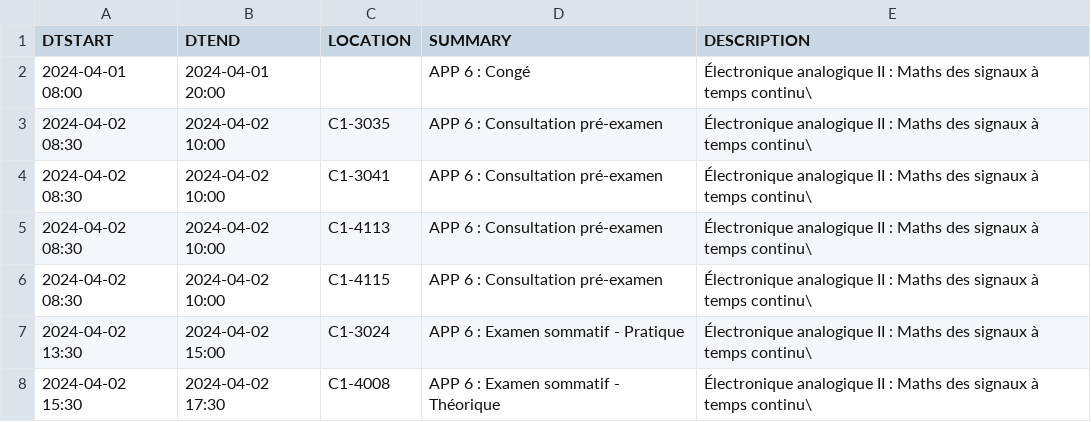
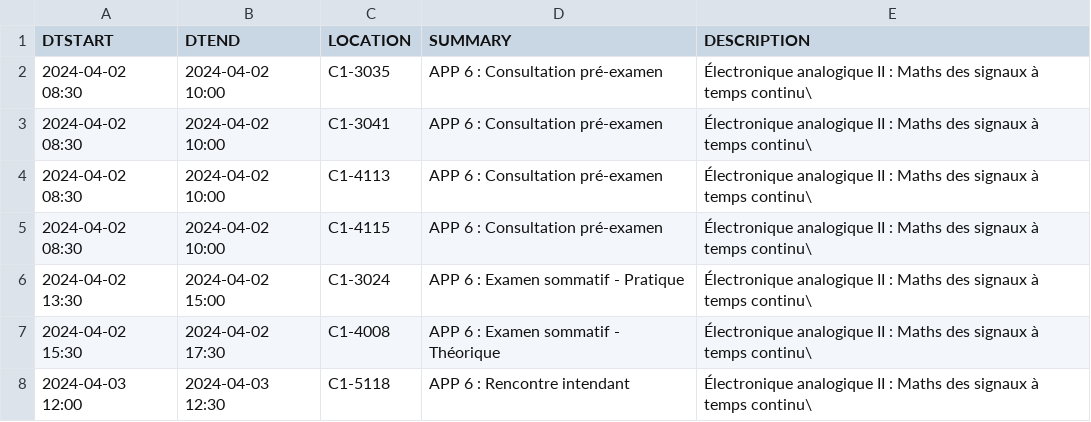
Before and after one commit to mdaoustUdeS/gegi-horarius, a CSV file: data/cal.csv, drawn as a sheet; only a part is shown; the shorter side is filled out with more unchanged rows.

```diff
--- a/data/cal.csv
+++ b/data/cal.csv
@@ -1,3 +1,2 @@
 DTSTART,DTEND,LOCATION,SUMMARY,DESCRIPTION
-2024-04-01 08:00,2024-04-01 20:00,"","APP 6 : Congé","Électronique analogique II : Maths des signaux à temps continu\"
 2024-04-02 08:30,2024-04-02 10:00,"C1-3035","APP 6 : Consultation pré-examen","Électronique analogique II : Maths des signaux à temps continu\"
```
